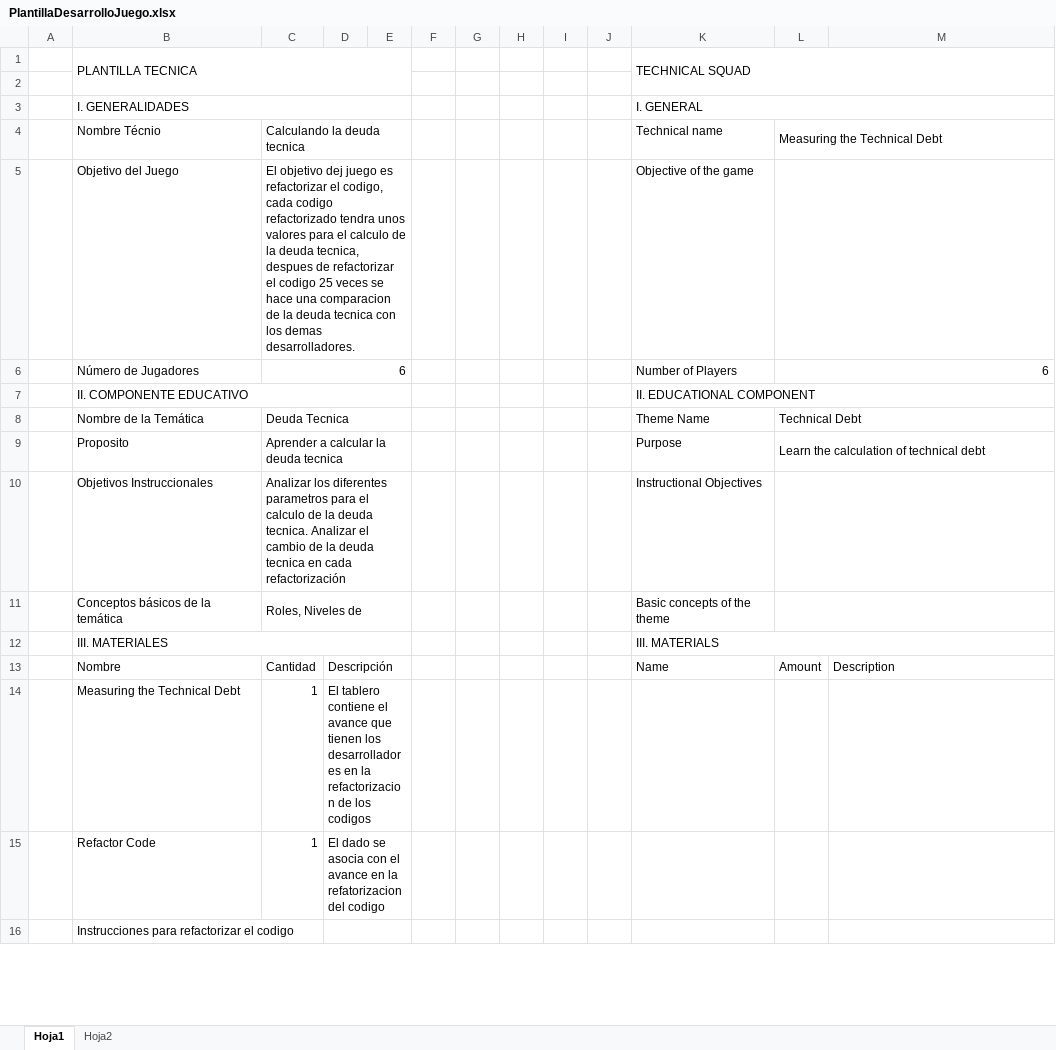
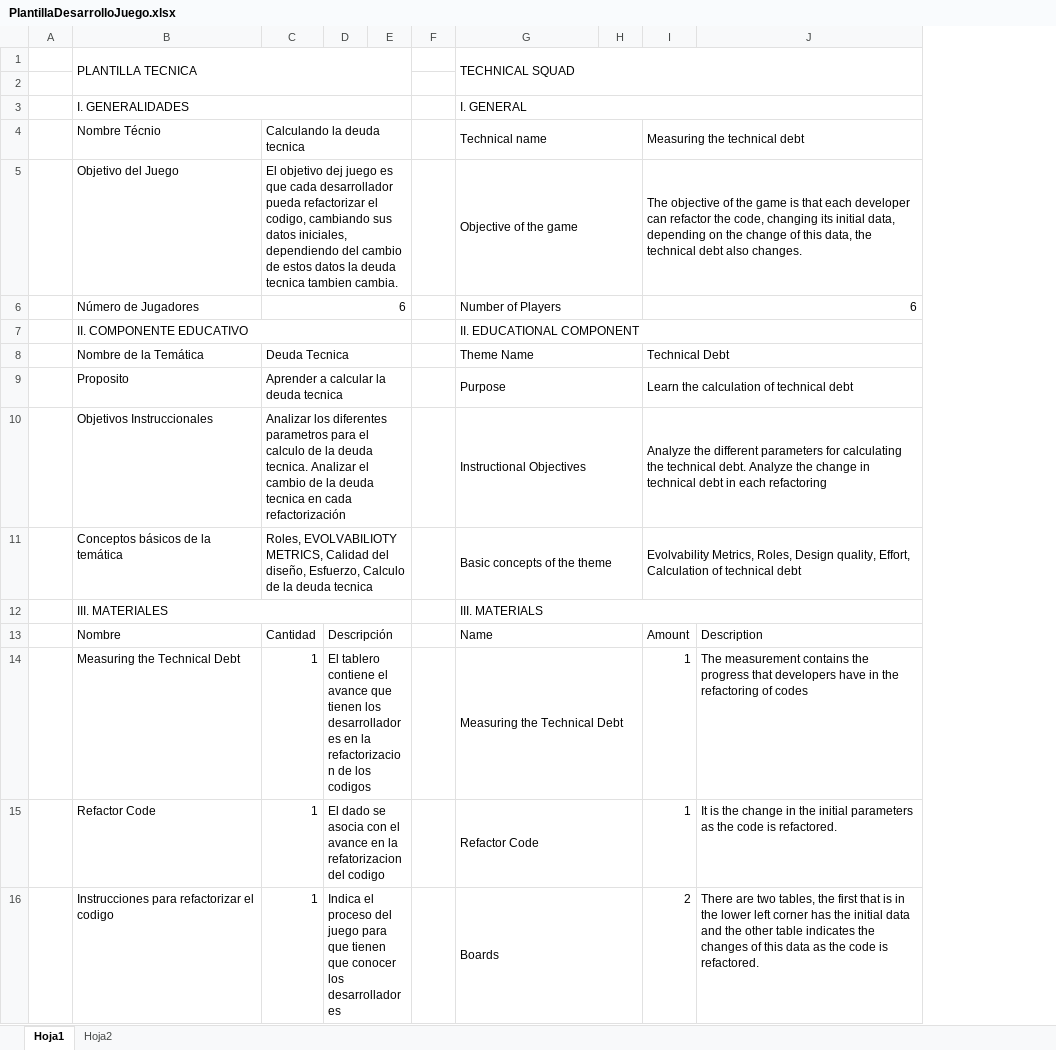
Before and after one commit to KevinJJurado/Game-of-Measurin-Technical-Debt, an Excel workbook: PlantillaDesarrolloJuego.xlsx, sheet Hoja1, drawn as a sheet; only a part is shown; values as stored, in another font and other column widths than the file's, no cell formats; removed rows and columns are numbered as before the commit, all else as after; the diff covers the shown part only; the diff names each change by its address in the sheet, - before the commit and + after, or states it on an @@ line.

```diff
--- a/PlantillaDesarrolloJuego.xlsx (sheet Hoja1)
+++ b/PlantillaDesarrolloJuego.xlsx (sheet Hoja1)
-column G, empty
-column H, empty
-column I, empty
-column J, empty
+column H, empty
+G4:H4 merged
-I4: Measuring the Technical Debt
+I4: Measuring the technical debt
-C5 (Calculando la deuda tecnica): …juego es refactorizar el codigo, cada codigo refactorizado tendra unos valores para el calculo de la deuda tecnica, despues de refactorizar el codigo 25 veces se hace una comparacion de la deuda tecnica con los demas desarrolladores.
+C5 (Calculando la deuda tecnica): …juego es que cada desarrollador pueda refactorizar el codigo, cambiando sus datos iniciales, dependiendo del cambio de estos datos la deuda tecnica tambien cambia.
+G5:H5 merged
-I5 (Measuring the technical debt): (empty)
+I5 (Measuring the technical debt): The objective of the game is that each developer can refactor the code, changing its initial data, depending on the change of this data, the technical debt also changes.
+G6:H6 merged
+G8:H8 merged
+G9:H9 merged
+G10:H10 merged
-I10 (Measuring the technical debt): (empty)
+I10 (Measuring the technical debt): Analyze the different parameters for calculating the technical debt. Analyze the change in technical debt in each refactoring
-C11 (Calculando la deuda tecnica): Roles, Niveles de
+C11 (Calculando la deuda tecnica): Roles, EVOLVABILIOTY METRICS, Calidad del diseño, Esfuerzo, Calculo de la deuda tecnica
+G11:H11 merged
-I11 (Measuring the technical debt): (empty)
+I11 (Measuring the technical debt): Evolvability Metrics, Roles, Design quality, Effort, Calculation of technical debt
+G13:H13 merged
-G14 (Technical name): (empty)
+G14 (Technical name): Measuring the Technical Debt
+G14:H14 merged
-I14:I15 (Measuring the technical debt): (empty)
+I14:I15 (Measuring the technical debt): 1
-J14: (empty)
+J14: The measurement contains the progress that developers have in the refactoring of codes
-G15 (Technical name): (empty)
+G15 (Technical name): Refactor Code
+G15:H15 merged
-J15: (empty)
+J15: It is the change in the initial parameters as the code is refactored.
-C16 (Calculando la deuda tecnica): (empty)
+C16 (Calculando la deuda tecnica): 1
-D16: (empty)
+D16: Indica el proceso del juego para que tienen que conocer los desarrolladores
-G16 (Technical name): (empty)
+G16 (Technical name): Boards
+G16:H16 merged
-I16 (Measuring the technical debt): (empty)
+I16 (Measuring the technical debt): 2
-J16: (empty)
+J16: There are two tables, the first that is in the lower left corner has the initial data and the other table indicates the changes of this data as the code is refactored.
```
Also changed, not shown: 2 added rows, 15 edited cells and merged cells elsewhere in this sheet, sheet Hoja2, cell formats, 1 other file.
